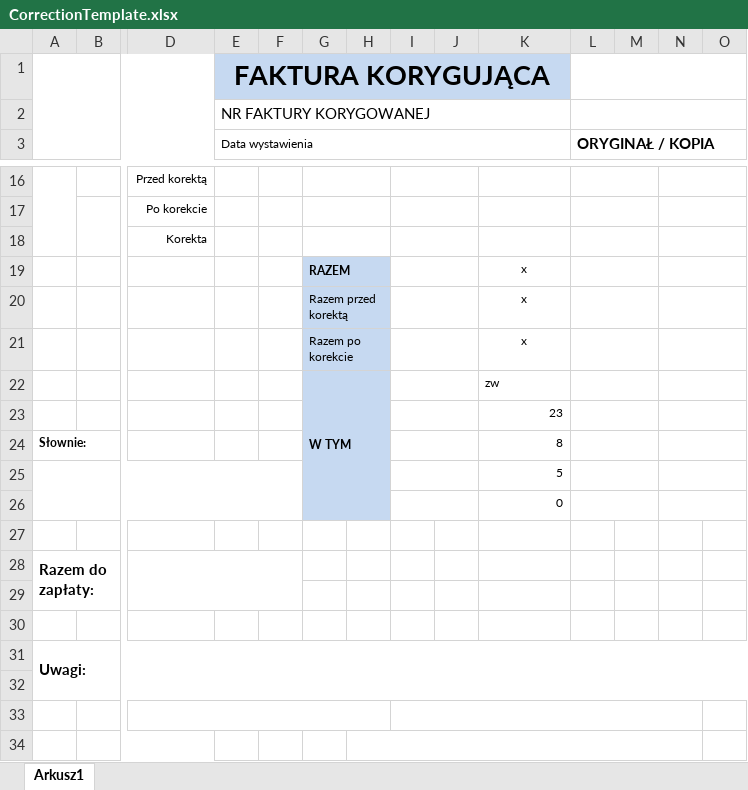
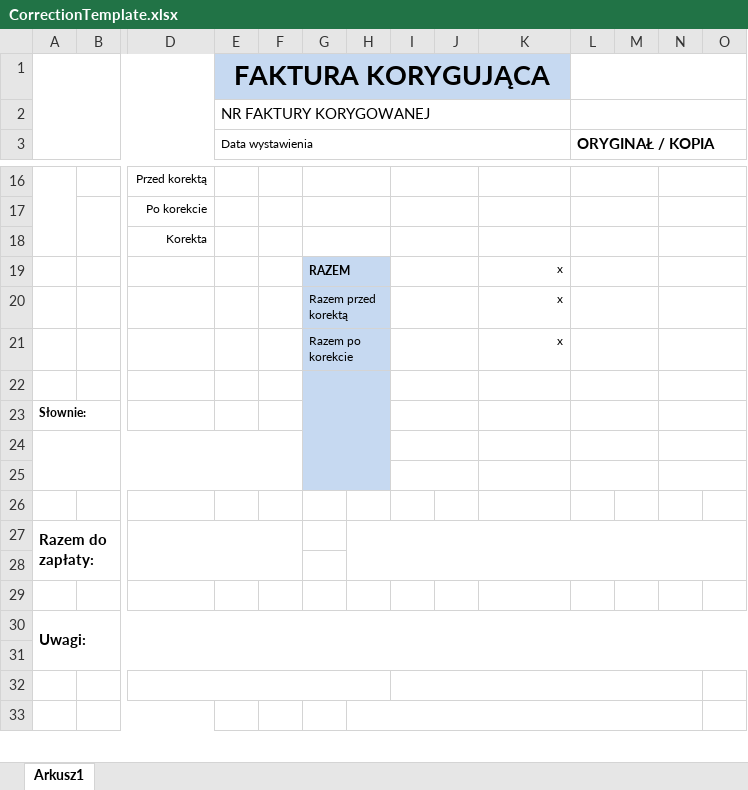
Before and after one commit to groodeck/ArtTel, an Excel workbook: ArtTel/WebContent/data/reportTemplate/CorrectionTemplate.xlsx, sheet Arkusz1, drawn as a sheet; only a part is shown, gaps mark what is left out; values as stored, in another font and other column widths than the file's, no borders; removed rows and columns are numbered as before the commit, all else as after; rows hold the shown columns only; the diff names each change by its address in the sheet, - before the commit and + after, or states it on an @@ line.

Commit message:
1. Minor changes in new PDF print invoice/correction generator based on FTL 2. Regulation drived changes in Invoice/Corrections: new unit types, new vat rates, document format changes 3. new PKWiU field in Product entity, included on invoice/correction document, Product DAO/Service refactoring

```diff
--- a/ArtTel/WebContent/data/reportTemplate/CorrectionTemplate.xlsx (sheet Arkusz1)
+++ b/ArtTel/WebContent/data/reportTemplate/CorrectionTemplate.xlsx (sheet Arkusz1)
-K19:K21 alignment: center
+K19:K21 alignment: right
-row 22:  |  |  |  |  | W TYM |  |  |  | zw
+row 22: (empty)
-row 23:  |  |  |  |  |  |  |  |  | 23
-K23: 8
+K23: (empty)
-K24: 5
+K24: (empty)
-K25: 0
+K25: (empty)
+H27:O28 merged
```
Also changed, not shown: ArtTel/WebContent/data/reportTemplate/InvoiceTemplate.xlsx, 35 other files.
